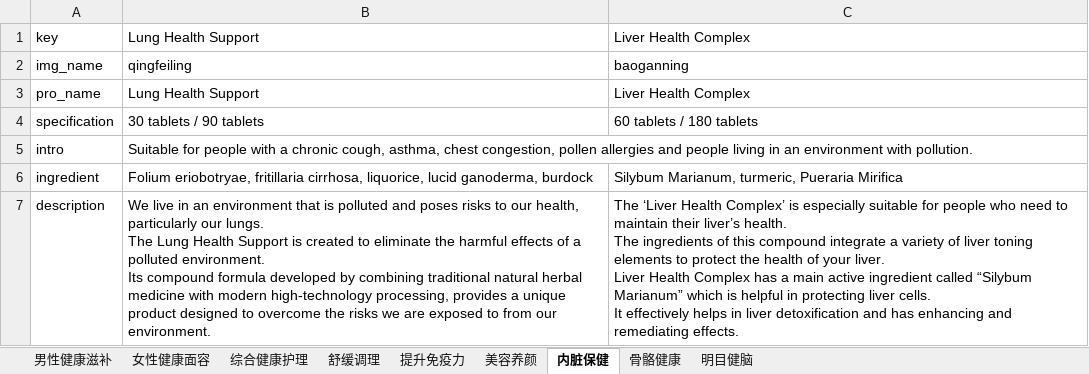
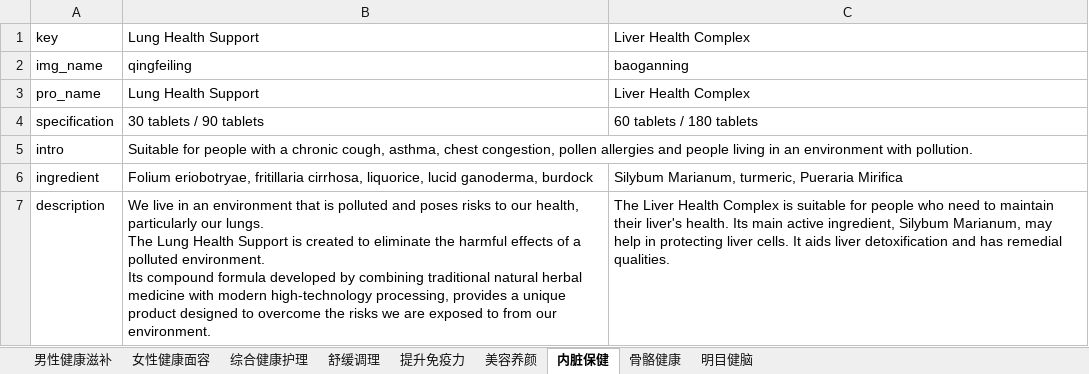
Before and after one commit to sxqwaade/DX, an Excel workbook: app/public/json/prodata_en.xlsx, sheet 内脏保健, drawn as a sheet; values as stored, in another font and other column widths than the file's, no borders; ↵ is a line break in a cell; the diff names each change by its address in the sheet, - before the commit and + after, or states it on an @@ line.

```diff
--- a/app/public/json/prodata_en.xlsx (sheet 内脏保健)
+++ b/app/public/json/prodata_en.xlsx (sheet 内脏保健)
-C7: The ‘Liver Health Complex’ is especially suitable for people who need to maintain their liver’s health. ↵ The ingredients of this compound integrate a variety of liver toning elements to protect the health of your liver. ↵ Liver Health Complex has a main active ingredient called “Silybum Marianum” which is helpful in protecting liver cells. ↵ It effectively helps in liver detoxification and has enhancing and remediating effects.
+C7: The Liver Health Complex is suitable for people who need to maintain their liver's health. Its main active ingredient, Silybum Marianum, may help in protecting liver cells. It aids liver detoxification and has remedial qualities.
```
Also changed, not shown: sheet 综合健康护理, 19 other files.
